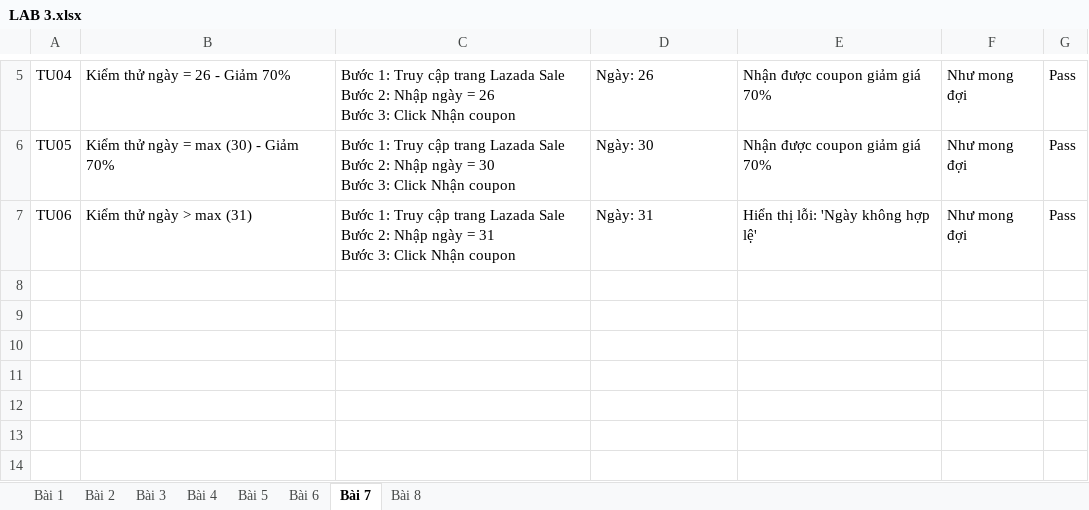
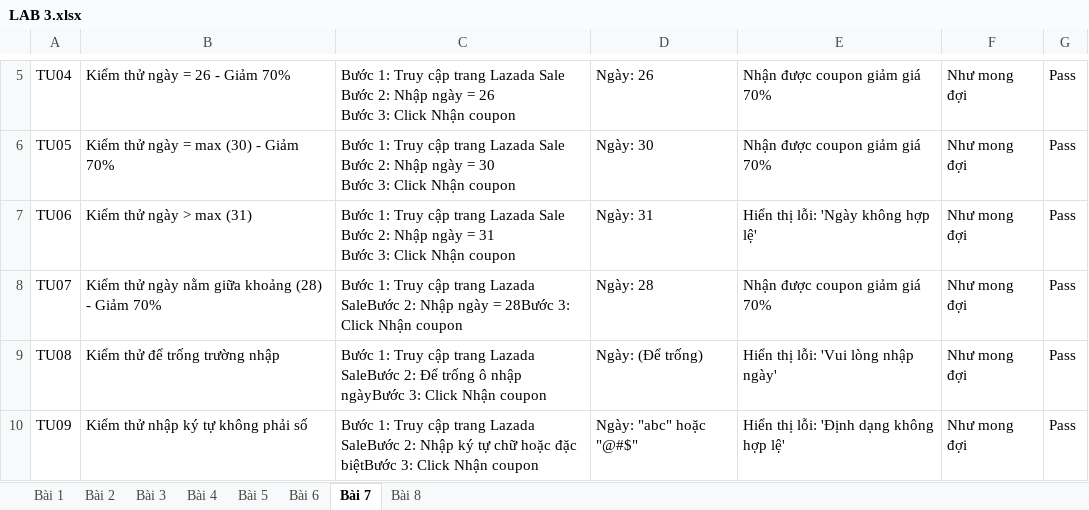
Before and after one commit to dangkhoa18052004/DangVanKhoa, an Excel workbook: TESTER/LAB 3.xlsx, sheet Bài 7, drawn as a sheet; only a part is shown, gaps mark what is left out; values as stored, in another font and other column widths than the file's, no borders; the diff names each change by its address in the sheet, - before the commit and + after, or states it on an @@ line.

```diff
--- a/TESTER/LAB 3.xlsx (sheet Bài 7)
+++ b/TESTER/LAB 3.xlsx (sheet Bài 7)
+row 8: TU07 | Kiểm thử ngày nằm giữa khoảng (28) - Giảm 70% | Bước 1: Truy cập trang Lazada SaleBước 2: Nhập ngày = 28Bước 3: Click Nhận coupon | Ngày: 28 | Nhận được coupon giảm giá 70% | Như mong đợi | Pass
+row 9: TU08 | Kiểm thử để trống trường nhập | Bước 1: Truy cập trang Lazada SaleBước 2: Để trống ô nhập ngàyBước 3: Click Nhận coupon | Ngày: (Để trống) | Hiển thị lỗi: 'Vui lòng nhập ngày' | Như mong đợi | Pass
+row 10: TU09 | Kiểm thử nhập ký tự không phải số | Bước 1: Truy cập trang Lazada SaleBước 2: Nhập ký tự chữ hoặc đặc biệtBước 3: Click Nhận coupon | Ngày: "abc" hoặc "@#$" | Hiển thị lỗi: 'Định dạng không hợp lệ' | Như mong đợi | Pass
```
Also changed, not shown: sheet Bài 3, sheet Bài 5, sheet Bài 4, sheet Bài 2.
